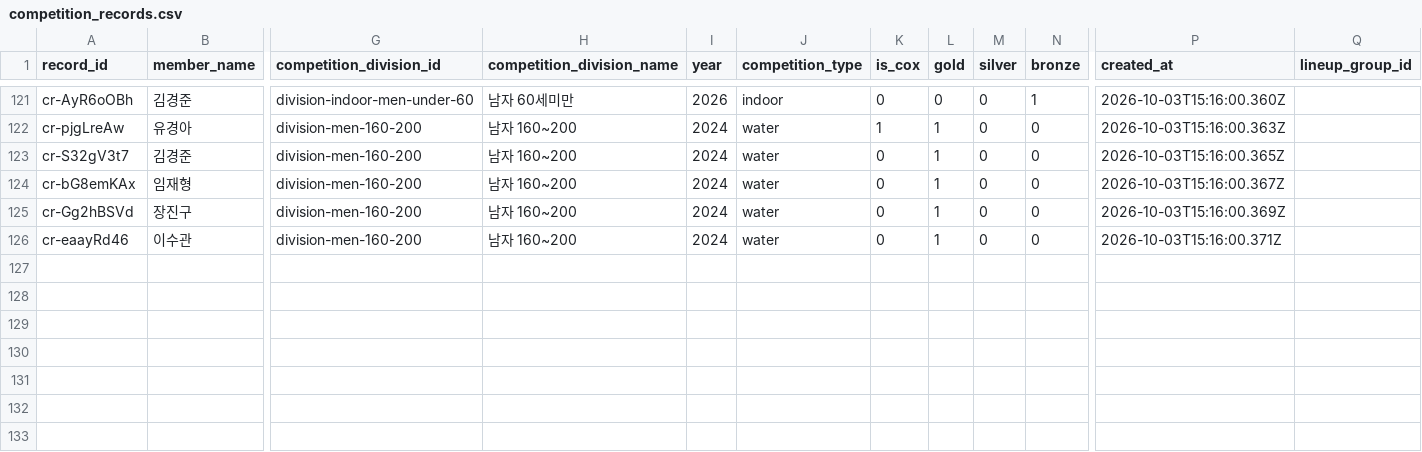
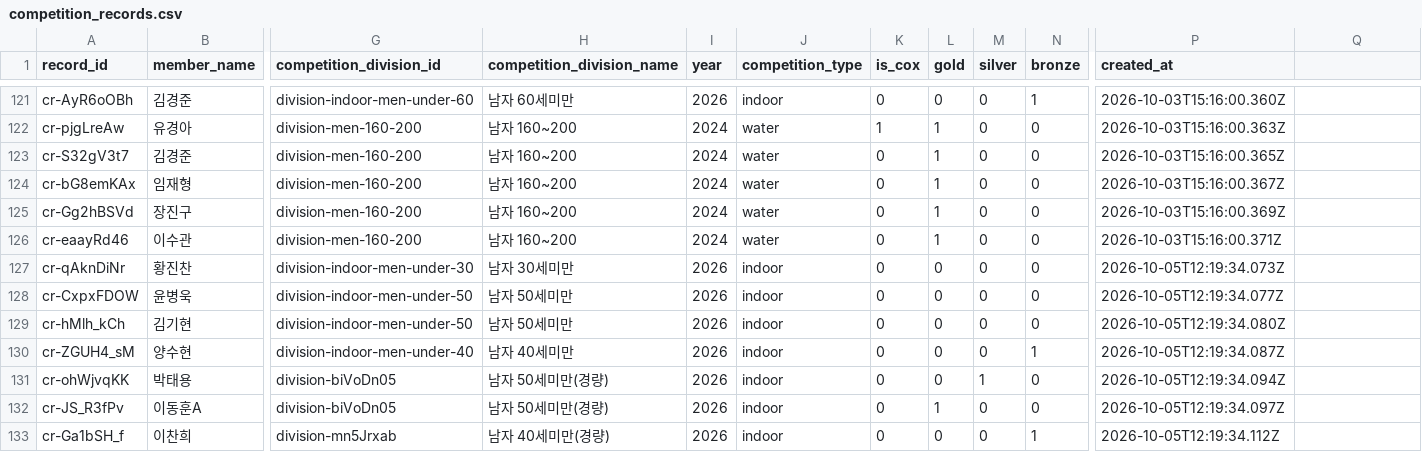
Before and after one commit to firefly247/src-leaderboard, a CSV file: data/competition_records.csv, drawn as a sheet; only a part is shown, gaps mark what is left out; rows hold the shown columns only; the diff names each change by its address in the sheet, - before the commit and + after, or states it on an @@ line.

Commit message:
Approve 7 selected competition record requests

```diff
--- a/data/competition_records.csv
+++ b/data/competition_records.csv
-Q1: lineup_group_id
+Q1: (empty)
+row 127: cr-qAknDiNr | 황진찬 | division-indoor-men-under-30 | 남자 30세미만 | 2026 | indoor | 0 | 0 | 0 | 0 | 2026-10-05T12:19:34.073Z
+row 128: cr-CxpxFDOW | 윤병욱 | division-indoor-men-under-50 | 남자 50세미만 | 2026 | indoor | 0 | 0 | 0 | 0 | 2026-10-05T12:19:34.077Z
+row 129: cr-hMlh_kCh | 김기현 | division-indoor-men-under-50 | 남자 50세미만 | 2026 | indoor | 0 | 0 | 0 | 0 | 2026-10-05T12:19:34.080Z
+row 130: cr-ZGUH4_sM | 양수현 | division-indoor-men-under-40 | 남자 40세미만 | 2026 | indoor | 0 | 0 | 0 | 1 | 2026-10-05T12:19:34.087Z
+row 131: cr-ohWjvqKK | 박태용 | division-biVoDn05 | 남자 50세미만(경량) | 2026 | indoor | 0 | 0 | 1 | 0 | 2026-10-05T12:19:34.094Z
+row 132: cr-JS_R3fPv | 이동훈A | division-biVoDn05 | 남자 50세미만(경량) | 2026 | indoor | 0 | 1 | 0 | 0 | 2026-10-05T12:19:34.097Z
+row 133: cr-Ga1bSH_f | 이찬희 | division-mn5Jrxab | 남자 40세미만(경량) | 2026 | indoor | 0 | 0 | 0 | 1 | 2026-10-05T12:19:34.112Z
```
